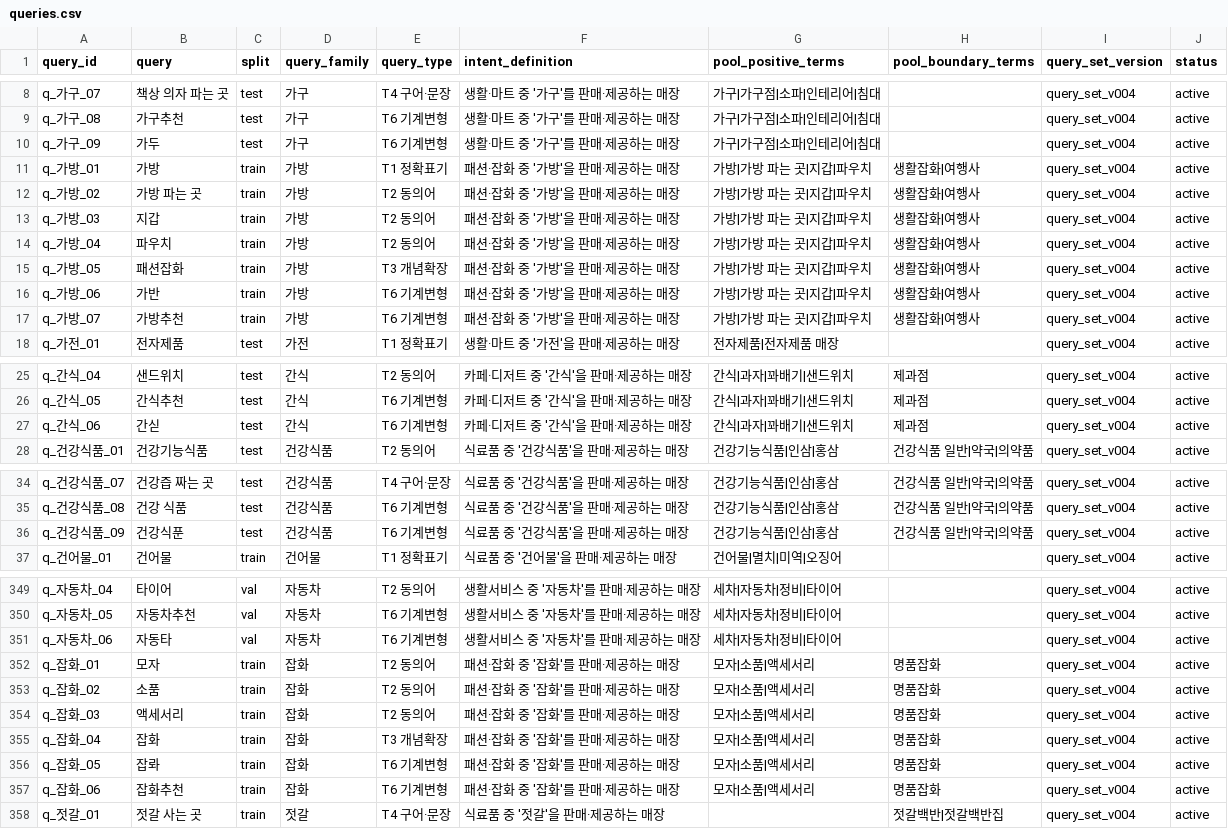
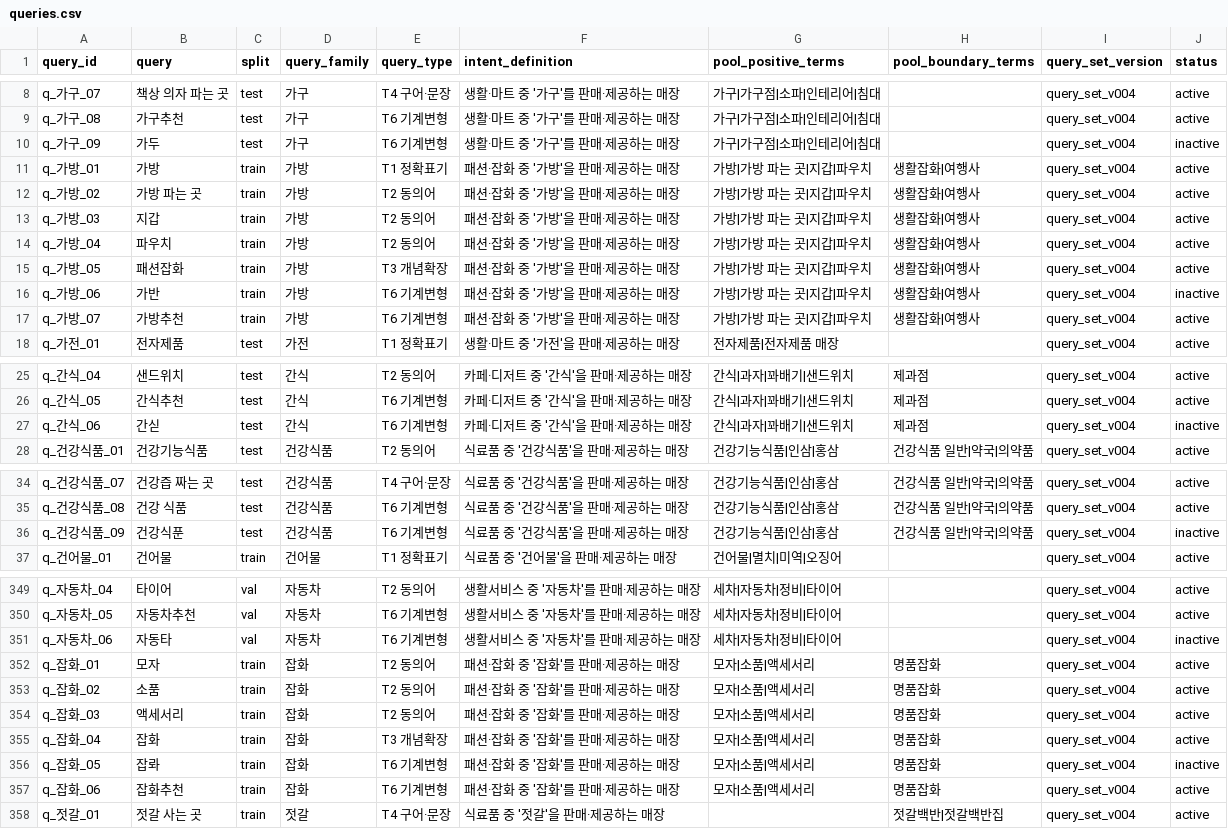
Before and after one commit to Orange1001Project/store-search, a CSV file: benchmark/storesearch_ko_v1/queries.csv, drawn as a sheet; only a part is shown, gaps mark what is left out; the diff covers the shown part only.

```diff
--- a/benchmark/storesearch_ko_v1/queries.csv
+++ b/benchmark/storesearch_ko_v1/queries.csv
@@ -9,3 +9,3 @@ q_가구_07,책상 의자 파는 곳,test,가구,T4 구어·문장,생활·마
 q_가구_08,가구추천,test,가구,T6 기계변형,생활·마트 중 '가구'를 판매·제공하는 매장,가구|가구점|소파|인테리어|침대,,query_set_v004,active
-q_가구_09,가두,test,가구,T6 기계변형,생활·마트 중 '가구'를 판매·제공하는 매장,가구|가구점|소파|인테리어|침대,,query_set_v004,active
+q_가구_09,가두,test,가구,T6 기계변형,생활·마트 중 '가구'를 판매·제공하는 매장,가구|가구점|소파|인테리어|침대,,query_set_v004,inactive
 q_가방_01,가방,train,가방,T1 정확표기,패션·잡화 중 '가방'을 판매·제공하는 매장,가방|가방 파는 곳|지갑|파우치,생활잡화|여행사,query_set_v004,active
@@ -15,3 +15,3 @@ q_가방_04,파우치,train,가방,T2 동의어,패션·잡화 중 '가방'을
 q_가방_05,패션잡화,train,가방,T3 개념확장,패션·잡화 중 '가방'을 판매·제공하는 매장,가방|가방 파는 곳|지갑|파우치,생활잡화|여행사,query_set_v004,active
-q_가방_06,가반,train,가방,T6 기계변형,패션·잡화 중 '가방'을 판매·제공하는 매장,가방|가방 파는 곳|지갑|파우치,생활잡화|여행사,query_set_v004,active
+q_가방_06,가반,train,가방,T6 기계변형,패션·잡화 중 '가방'을 판매·제공하는 매장,가방|가방 파는 곳|지갑|파우치,생활잡화|여행사,query_set_v004,inactive
 q_가방_07,가방추천,train,가방,T6 기계변형,패션·잡화 중 '가방'을 판매·제공하는 매장,가방|가방 파는 곳|지갑|파우치,생활잡화|여행사,query_set_v004,active
@@ -26,3 +26,3 @@ q_간식_04,샌드위치,test,간식,T2 동의어,카페·디저트 중 '간식'
 q_간식_05,간식추천,test,간식,T6 기계변형,카페·디저트 중 '간식'을 판매·제공하는 매장,간식|과자|꽈배기|샌드위치,제과점,query_set_v004,active
-q_간식_06,간싣,test,간식,T6 기계변형,카페·디저트 중 '간식'을 판매·제공하는 매장,간식|과자|꽈배기|샌드위치,제과점,query_set_v004,active
+q_간식_06,간싣,test,간식,T6 기계변형,카페·디저트 중 '간식'을 판매·제공하는 매장,간식|과자|꽈배기|샌드위치,제과점,query_set_v004,inactive
 q_건강식품_01,건강기능식품,test,건강식품,T2 동의어,식료품 중 '건강식품'을 판매·제공하는 매장,건강기능식품|인삼|홍삼,건강식품 일반|약국|의약품,query_set_v004,active
@@ -35,3 +35,3 @@ q_건강식품_07,건강즙 짜는 곳,test,건강식품,T4 구어·문장,식
 q_건강식품_08,건강 식품,test,건강식품,T6 기계변형,식료품 중 '건강식품'을 판매·제공하는 매장,건강기능식품|인삼|홍삼,건강식품 일반|약국|의약품,query_set_v004,active
-q_건강식품_09,건강식푼,test,건강식품,T6 기계변형,식료품 중 '건강식품'을 판매·제공하는 매장,건강기능식품|인삼|홍삼,건강식품 일반|약국|의약품,query_set_v004,active
+q_건강식품_09,건강식푼,test,건강식품,T6 기계변형,식료품 중 '건강식품'을 판매·제공하는 매장,건강기능식품|인삼|홍삼,건강식품 일반|약국|의약품,query_set_v004,inactive
 q_건어물_01,건어물,train,건어물,T1 정확표기,식료품 중 '건어물'을 판매·제공하는 매장,건어물|멸치|미역|오징어,,query_set_v004,active
@@ -350,3 +350,3 @@ q_자동차_04,타이어,val,자동차,T2 동의어,생활서비스 중 '자동
 q_자동차_05,자동차추천,val,자동차,T6 기계변형,생활서비스 중 '자동차'를 판매·제공하는 매장,세차|자동차|정비|타이어,,query_set_v004,active
-q_자동차_06,자동타,val,자동차,T6 기계변형,생활서비스 중 '자동차'를 판매·제공하는 매장,세차|자동차|정비|타이어,,query_set_v004,active
+q_자동차_06,자동타,val,자동차,T6 기계변형,생활서비스 중 '자동차'를 판매·제공하는 매장,세차|자동차|정비|타이어,,query_set_v004,inactive
 q_잡화_01,모자,train,잡화,T2 동의어,패션·잡화 중 '잡화'를 판매·제공하는 매장,모자|소품|액세서리,명품잡화,query_set_v004,active
@@ -355,3 +355,3 @@ q_잡화_03,액세서리,train,잡화,T2 동의어,패션·잡화 중 '잡화'
 q_잡화_04,잡화,train,잡화,T3 개념확장,패션·잡화 중 '잡화'를 판매·제공하는 매장,모자|소품|액세서리,명품잡화,query_set_v004,active
-q_잡화_05,잡롸,train,잡화,T6 기계변형,패션·잡화 중 '잡화'를 판매·제공하는 매장,모자|소품|액세서리,명품잡화,query_set_v004,active
+q_잡화_05,잡롸,train,잡화,T6 기계변형,패션·잡화 중 '잡화'를 판매·제공하는 매장,모자|소품|액세서리,명품잡화,query_set_v004,inactive
 q_잡화_06,잡화추천,train,잡화,T6 기계변형,패션·잡화 중 '잡화'를 판매·제공하는 매장,모자|소품|액세서리,명품잡화,query_set_v004,active
```
Also changed, not shown: 43 edited cells elsewhere in this file, 15 other files.
